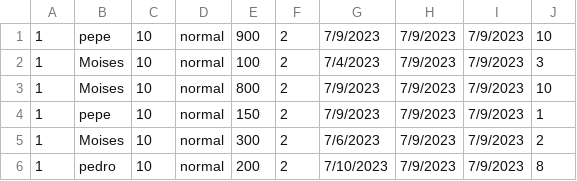
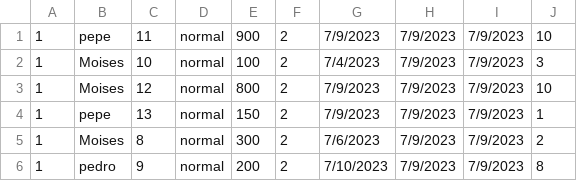
Before and after one commit to MoisesLondo/OrdenamientoHotel, a CSV file: hotel.csv, drawn as a sheet.

```diff
--- a/hotel.csv
+++ b/hotel.csv
@@ -1,6 +1,6 @@
-1;pepe;10;normal;900;2;7/9/2023;7/9/2023;7/9/2023;10
+1;pepe;11;normal;900;2;7/9/2023;7/9/2023;7/9/2023;10
 1;Moises;10;normal;100;2;7/4/2023;7/9/2023;7/9/2023;3
-1;Moises;10;normal;800;2;7/9/2023;7/9/2023;7/9/2023;10
-1;pepe;10;normal;150;2;7/9/2023;7/9/2023;7/9/2023;1
-1;Moises;10;normal;300;2;7/6/2023;7/9/2023;7/9/2023;2
-1;pedro;10;normal;200;2;7/10/2023;7/9/2023;7/9/2023;8
+1;Moises;12;normal;800;2;7/9/2023;7/9/2023;7/9/2023;10
+1;pepe;13;normal;150;2;7/9/2023;7/9/2023;7/9/2023;1
+1;Moises;8;normal;300;2;7/6/2023;7/9/2023;7/9/2023;2
+1;pedro;9;normal;200;2;7/10/2023;7/9/2023;7/9/2023;8
```
Also changed, not shown: 1 other file.
